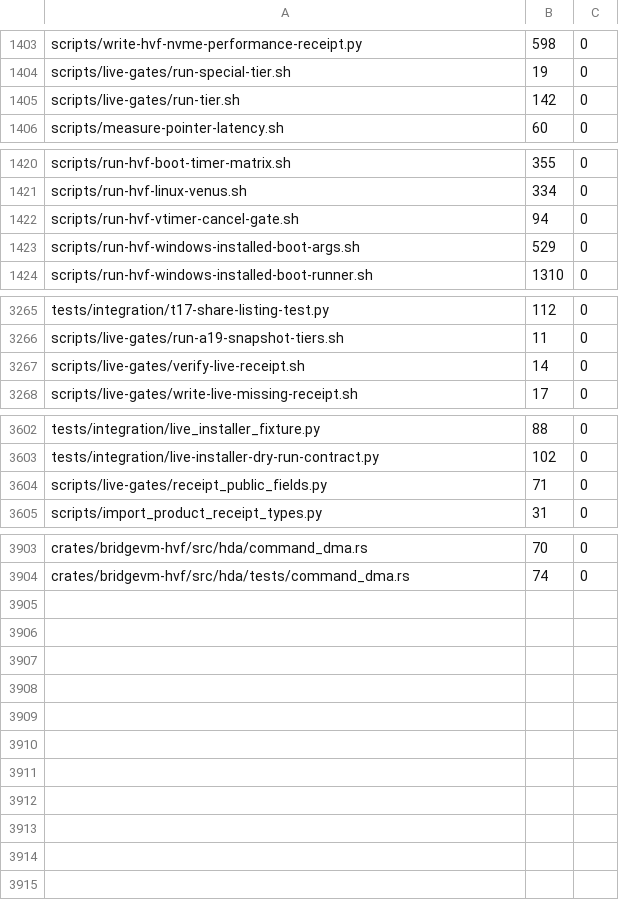
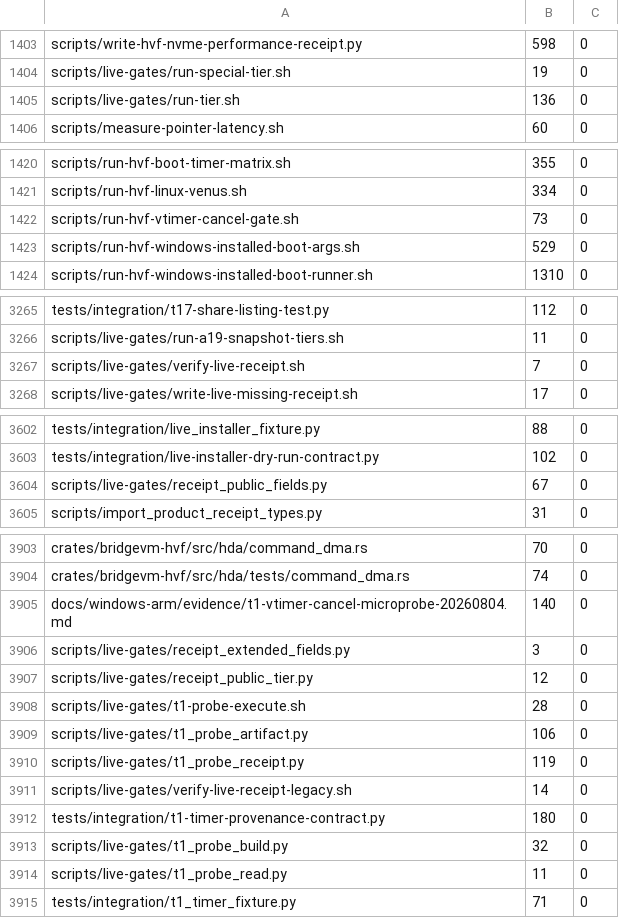
Before and after one commit to Ketchio-dev/bridgevm, a TSV file: scripts/refactor-budgets.tsv, drawn as a sheet; only a part is shown, gaps mark what is left out; the diff covers the shown part only.

Commit message:
fix(live): bind legacy timer receipts to the executed signed probe

```diff
--- a/scripts/refactor-budgets.tsv
+++ b/scripts/refactor-budgets.tsv
@@ -1404,3 +1404,3 @@ scripts/write-hvf-nvme-performance-receipt.py	598	0
 scripts/live-gates/run-special-tier.sh	19	0
-scripts/live-gates/run-tier.sh	142	0
+scripts/live-gates/run-tier.sh	136	0
 scripts/measure-pointer-latency.sh	60	0
@@ -1421,3 +1421,3 @@ scripts/run-hvf-boot-timer-matrix.sh	355	0
 scripts/run-hvf-linux-venus.sh	334	0
-scripts/run-hvf-vtimer-cancel-gate.sh	94	0
+scripts/run-hvf-vtimer-cancel-gate.sh	73	0
 scripts/run-hvf-windows-installed-boot-args.sh	529	0
@@ -3266,3 +3266,3 @@ tests/integration/t17-share-listing-test.py	112	0
 scripts/live-gates/run-a19-snapshot-tiers.sh	11	0
-scripts/live-gates/verify-live-receipt.sh	14	0
+scripts/live-gates/verify-live-receipt.sh	7	0
 scripts/live-gates/write-live-missing-receipt.sh	17	0
@@ -3603,3 +3603,3 @@ tests/integration/live_installer_fixture.py	88	0
 tests/integration/live-installer-dry-run-contract.py	102	0
-scripts/live-gates/receipt_public_fields.py	71	0
+scripts/live-gates/receipt_public_fields.py	67	0
 scripts/import_product_receipt_types.py	31	0
@@ -3904 +3904,12 @@ crates/bridgevm-hvf/src/hda/command_dma.rs	70	0
 crates/bridgevm-hvf/src/hda/tests/command_dma.rs	74	0
+docs/windows-arm/evidence/t1-vtimer-cancel-microprobe-20260804.md	140	0
+scripts/live-gates/receipt_extended_fields.py	3	0
+scripts/live-gates/receipt_public_tier.py	12	0
+scripts/live-gates/t1-probe-execute.sh	28	0
+scripts/live-gates/t1_probe_artifact.py	106	0
+scripts/live-gates/t1_probe_receipt.py	119	0
+scripts/live-gates/verify-live-receipt-legacy.sh	14	0
+tests/integration/t1-timer-provenance-contract.py	180	0
+scripts/live-gates/t1_probe_build.py	32	0
+scripts/live-gates/t1_probe_read.py	11	0
+tests/integration/t1_timer_fixture.py	71	0
```
Also changed, not shown: 1 edited cell elsewhere in this file, 18 other files.
